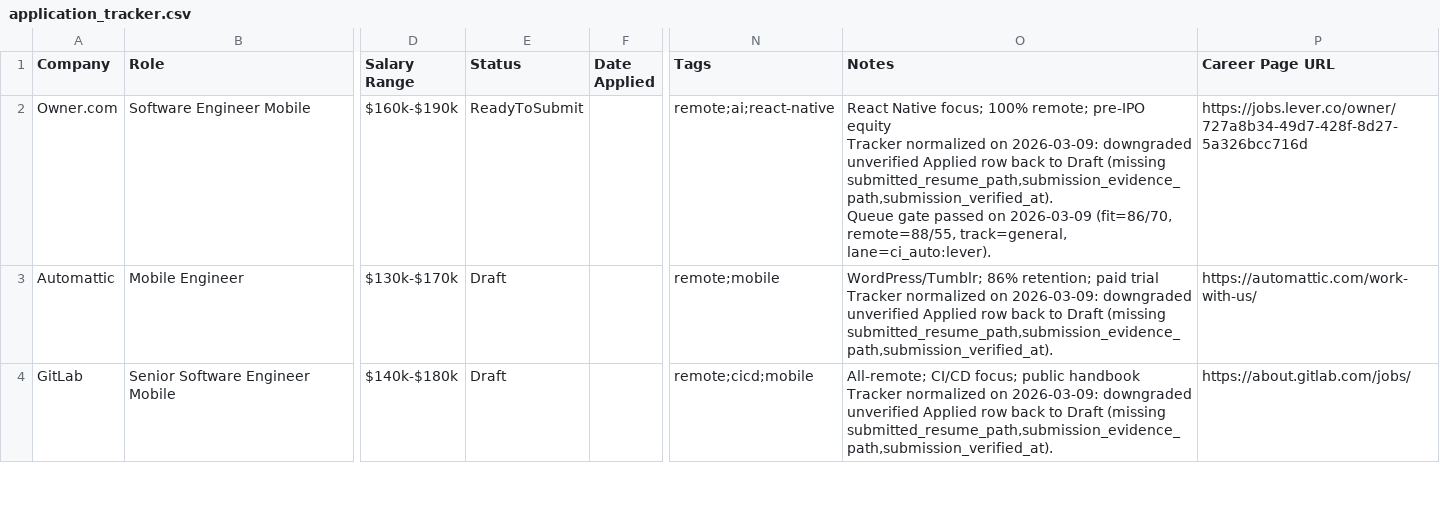
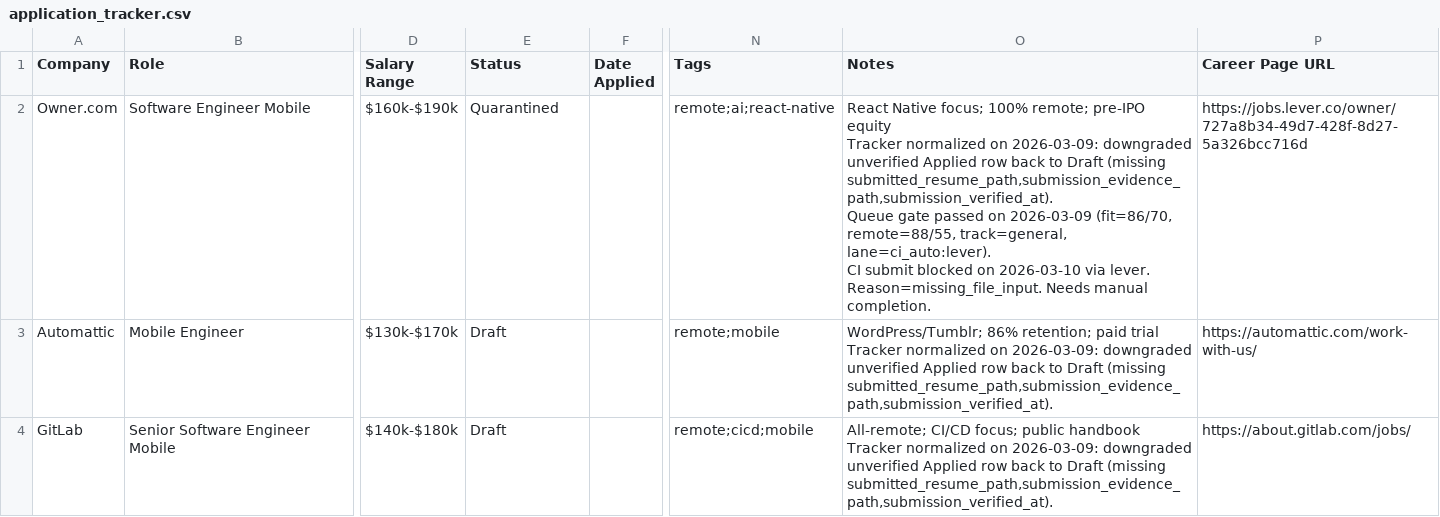
Before and after one commit to IgorGanapolsky/Resume, a CSV file: applications/job_applications/application_tracker.csv, drawn as a sheet; only a part is shown, gaps mark what is left out; ↵ is a line break in a cell; the diff covers the shown part only; the diff names each change by its address in the sheet, - before the commit and + after, or states it on an @@ line.

```diff
--- a/applications/job_applications/application_tracker.csv
+++ b/applications/job_applications/application_tracker.csv
-E2 (Status): ReadyToSubmit
+E2 (Status): Quarantined
-O2 (Notes): …track=general, lane=ci_auto:lever).
+O2 (Notes): …track=general, lane=ci_auto:lever). ↵ CI submit blocked on 2026-03-10 via lever. Reason=missing_file_input. Needs manual completion.
```
Also changed, not shown: 3 edited cells elsewhere in this file, 6 other files.
